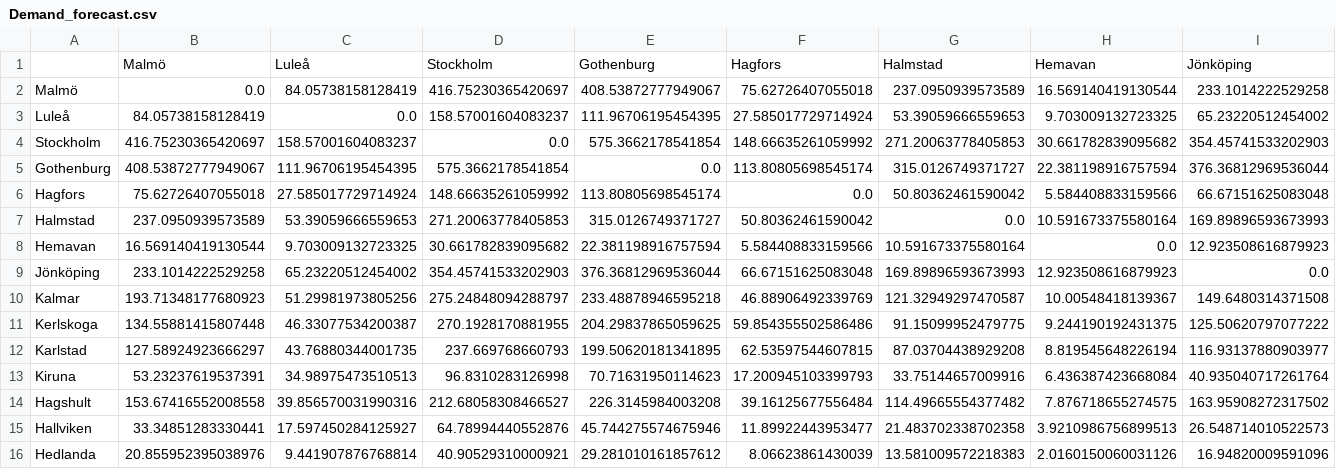
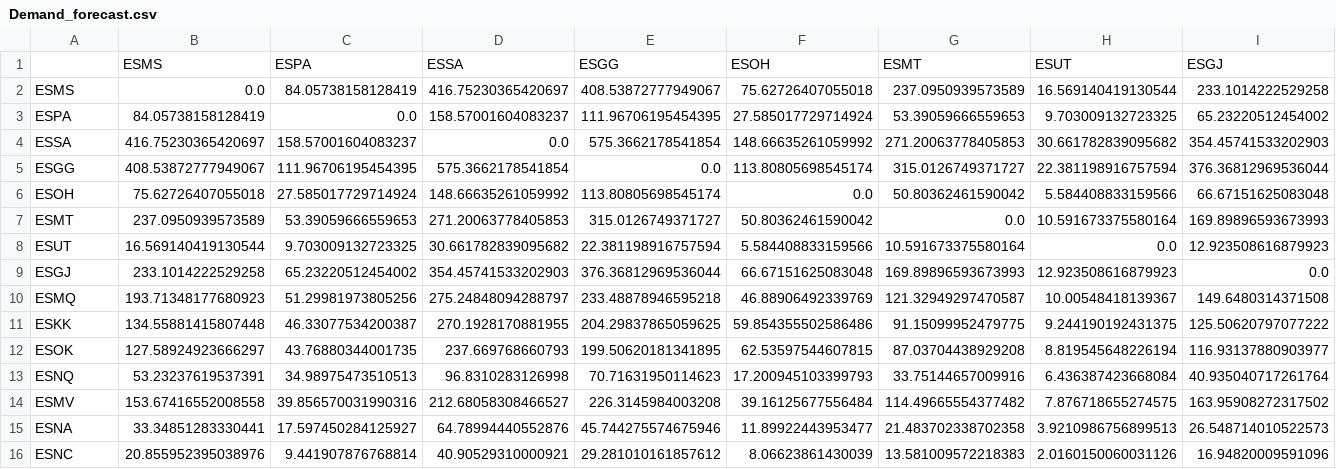
Before and after one commit to vguillet/AE4423-Airline_Planning_and_Optimisation, a CSV file: Problem_1/Demand_forecast.csv, drawn as a sheet; only a part is shown; removed rows and columns are numbered as before the commit, all else as after; rows hold the shown columns only; the diff names each change by its address in the sheet, - before the commit and + after, or states it on an @@ line.

Commit message:
change fromat csv

```diff
--- a/Problem_1/Demand_forecast.csv
+++ b/Problem_1/Demand_forecast.csv
-row 1:  | Malmö | Luleå | Stockholm | Gothenburg | Hagfors | Halmstad | Hemavan | Jönköping
+row 1:  | ESMS | ESPA | ESSA | ESGG | ESOH | ESMT | ESUT | ESGJ
-A2: Malmö
+A2: ESMS
-A3: Luleå
+A3: ESPA
-A4: Stockholm
+A4: ESSA
-A5: Gothenburg
+A5: ESGG
-A6: Hagfors
+A6: ESOH
-A7: Halmstad
+A7: ESMT
-A8: Hemavan
+A8: ESUT
-A9: Jönköping
+A9: ESGJ
-A10: Kalmar
+A10: ESMQ
-A11: Kerlskoga
+A11: ESKK
-A12: Karlstad
+A12: ESOK
-A13: Kiruna
+A13: ESNQ
-A14: Hagshult
+A14: ESMV
-A15: Hallviken
+A15: ESNA
-A16: Hedlanda
+A16: ESNC
```
